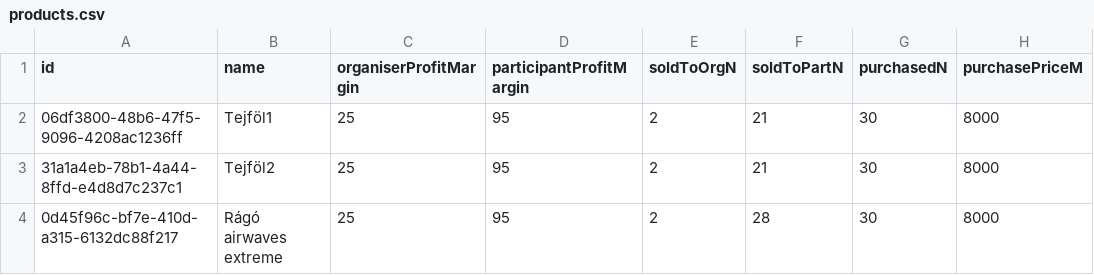
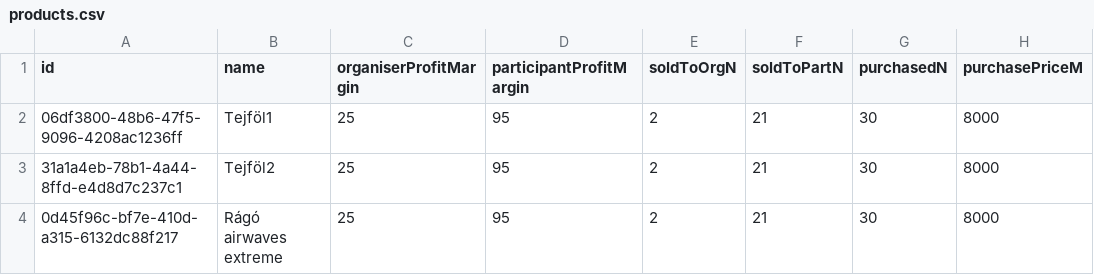
Before and after one commit to Yeru0/Market-V2, a CSV file: src/lib/db/tables/products.csv, drawn as a sheet; only a part is shown; the diff names each change by its address in the sheet, - before the commit and + after, or states it on an @@ line.

```diff
--- a/src/lib/db/tables/products.csv
+++ b/src/lib/db/tables/products.csv
-F4 (soldToPartN): 28
+F4 (soldToPartN): 21
```
Also changed, not shown: 4 other files.
